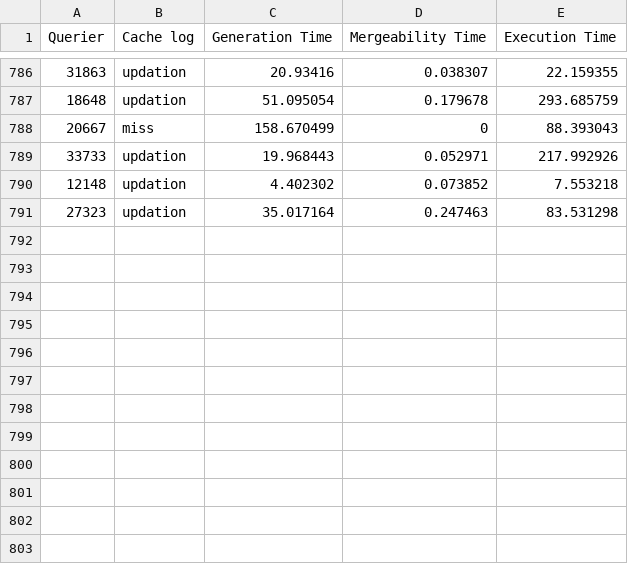
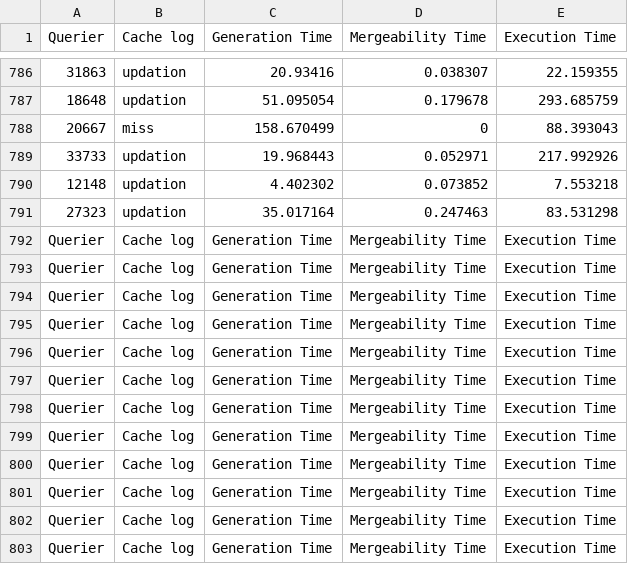
Before and after one commit to DIPrLab/Sieve, a CSV file: results/gcp_M_S40P1Q.csv, drawn as a sheet; only a part is shown, gaps mark what is left out; the diff names each change by its address in the sheet, - before the commit and + after, or states it on an @@ line.

```diff
--- a/results/gcp_M_S40P1Q.csv
+++ b/results/gcp_M_S40P1Q.csv
+row 792: Querier | Cache log | Generation Time | Mergeability Time | Execution Time
+row 793: Querier | Cache log | Generation Time | Mergeability Time | Execution Time
+row 794: Querier | Cache log | Generation Time | Mergeability Time | Execution Time
+row 795: Querier | Cache log | Generation Time | Mergeability Time | Execution Time
+row 796: Querier | Cache log | Generation Time | Mergeability Time | Execution Time
+row 797: Querier | Cache log | Generation Time | Mergeability Time | Execution Time
+row 798: Querier | Cache log | Generation Time | Mergeability Time | Execution Time
+row 799: Querier | Cache log | Generation Time | Mergeability Time | Execution Time
+row 800: Querier | Cache log | Generation Time | Mergeability Time | Execution Time
+row 801: Querier | Cache log | Generation Time | Mergeability Time | Execution Time
+row 802: Querier | Cache log | Generation Time | Mergeability Time | Execution Time
+row 803: Querier | Cache log | Generation Time | Mergeability Time | Execution Time
```
Also changed, not shown: 12 other files.
